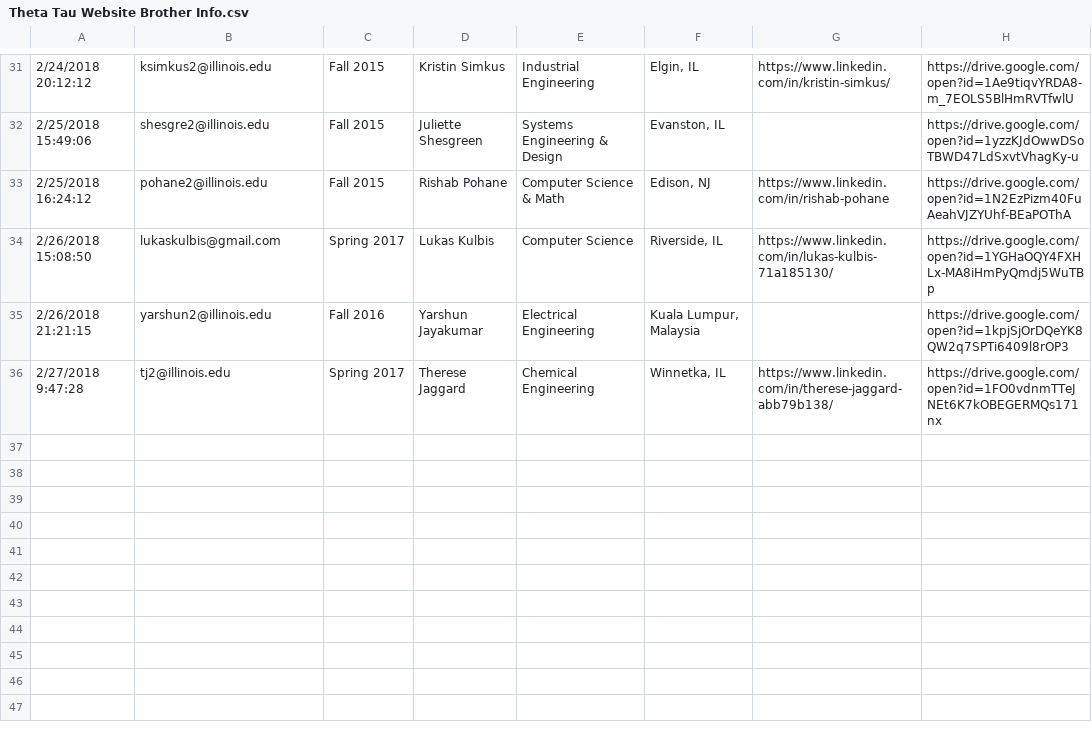
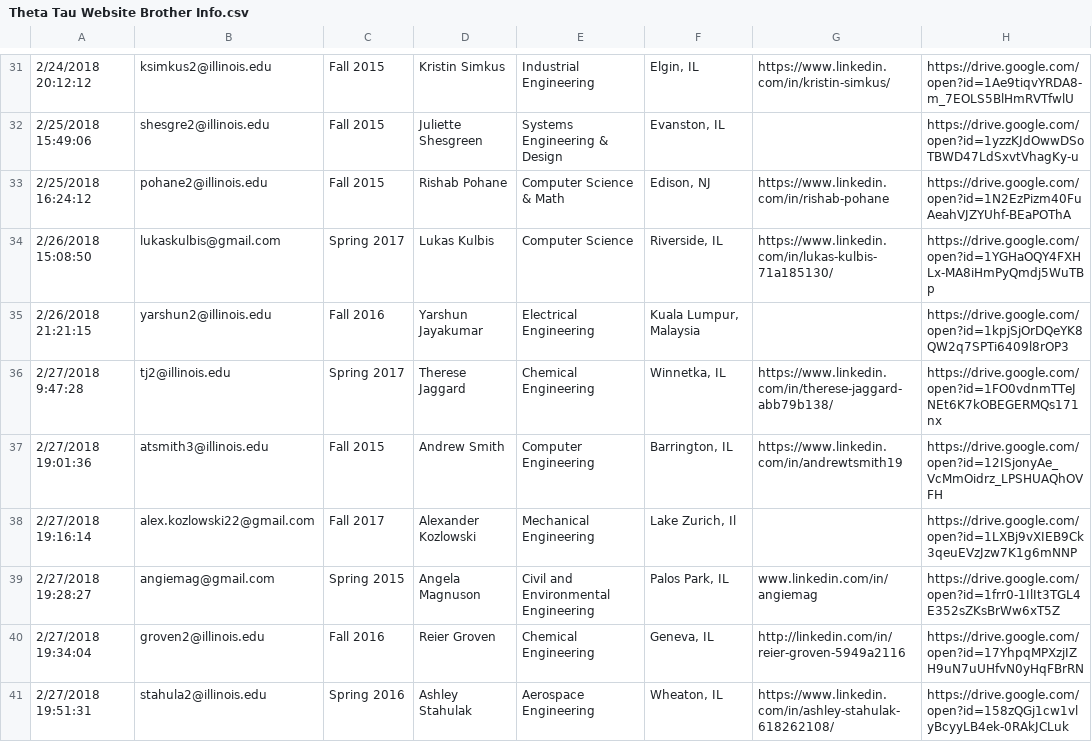
Before and after one commit to KappaThetaTau/kappathetatau.github.io, a CSV file: scripts/Theta Tau Website Brother Info.csv, drawn as a sheet; only a part is shown, gaps mark what is left out; the diff names each change by its address in the sheet, - before the commit and + after, or states it on an @@ line.

Commit message:
Updated brothers

```diff
--- a/scripts/Theta Tau Website Brother Info.csv
+++ b/scripts/Theta Tau Website Brother Info.csv
+row 37: 2/27/2018 19:01:36 | atsmith3@illinois.edu | Fall 2015 | Andrew Smith | Computer Engineering | Barrington, IL | https://www.linkedin.com/in/andrewtsmith19 | https://drive.google.com/open?id=12ISjonyAe_VcMmOidrz_LPSHUAQhOVFH
+row 38: 2/27/2018 19:16:14 | alex.kozlowski22@gmail.com | Fall 2017 | Alexander Kozlowski | Mechanical Engineering | Lake Zurich, Il |  | https://drive.google.com/open?id=1LXBj9vXIEB9Ck3qeuEVzJzw7K1g6mNNP
+row 39: 2/27/2018 19:28:27 | angiemag@gmail.com | Spring 2015 | Angela Magnuson | Civil and Environmental Engineering | Palos Park, IL | www.linkedin.com/in/angiemag | https://drive.google.com/open?id=1frr0-1IlIt3TGL4E352sZKsBrWw6xT5Z
+row 40: 2/27/2018 19:34:04 | groven2@illinois.edu | Fall 2016 | Reier Groven | Chemical Engineering | Geneva, IL | http://linkedin.com/in/reier-groven-5949a2116 | https://drive.google.com/open?id=17YhpqMPXzjIZH9uN7uUHfvN0yHqFBrRN
+row 41: 2/27/2018 19:51:31 | stahula2@illinois.edu | Spring 2016 | Ashley Stahulak | Aerospace Engineering | Wheaton, IL | https://www.linkedin.com/in/ashley-stahulak-618262108/ | https://drive.google.com/open?id=158zQGj1cw1vlyBcyyLB4ek-0RAkJCLuk
```
Also changed, not shown: 7 other files.
